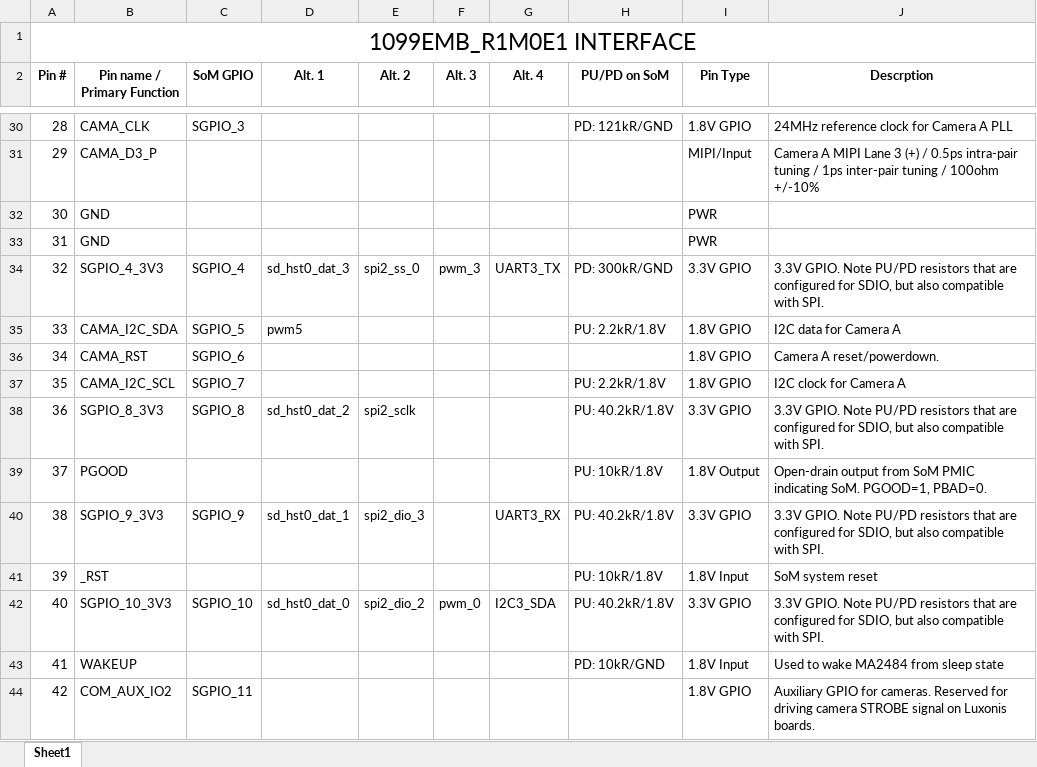
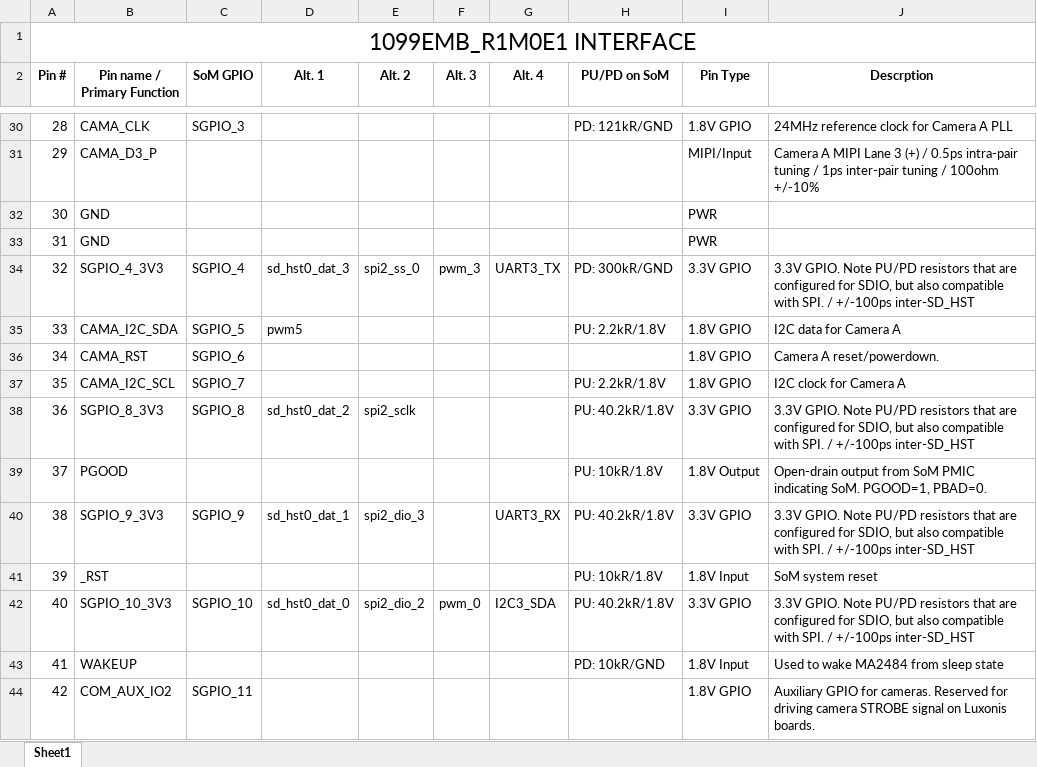
Before and after one commit to luxonis/depthai-hardware, an Excel workbook: SoMs/BW1099EMB/R1M0E1/BW1099EMB_R1M0E1_IO_TABLE.xlsx, sheet Sheet1, drawn as a sheet; only a part is shown, gaps mark what is left out; values as stored, in another font and other column widths than the file's, no borders; the diff covers the shown part only; the diff names each change by its address in the sheet, - before the commit and + after, or states it on an @@ line.

```diff
--- a/SoMs/BW1099EMB/R1M0E1/BW1099EMB_R1M0E1_IO_TABLE.xlsx (sheet Sheet1)
+++ b/SoMs/BW1099EMB/R1M0E1/BW1099EMB_R1M0E1_IO_TABLE.xlsx (sheet Sheet1)
-J34 (Descrption): …with SPI.
+J34 (Descrption): …with SPI. / +/-100ps inter-SD_HST
-J38 (Descrption): …with SPI.
+J38 (Descrption): …with SPI. / +/-100ps inter-SD_HST
-J40 (Descrption): …with SPI.
+J40 (Descrption): …with SPI. / +/-100ps inter-SD_HST
-J42 (Descrption): …with SPI.
+J42 (Descrption): …with SPI. / +/-100ps inter-SD_HST
```
Also changed, not shown: 10 edited cells elsewhere in this sheet.
